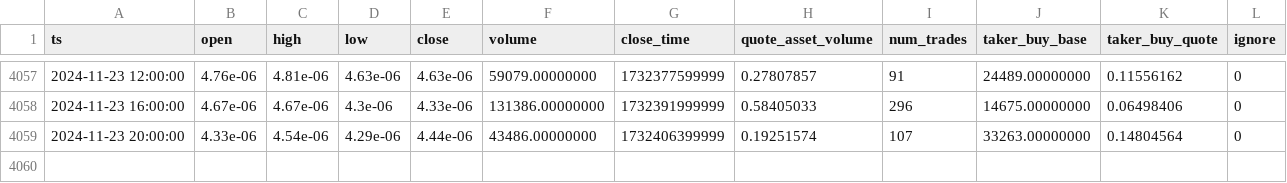
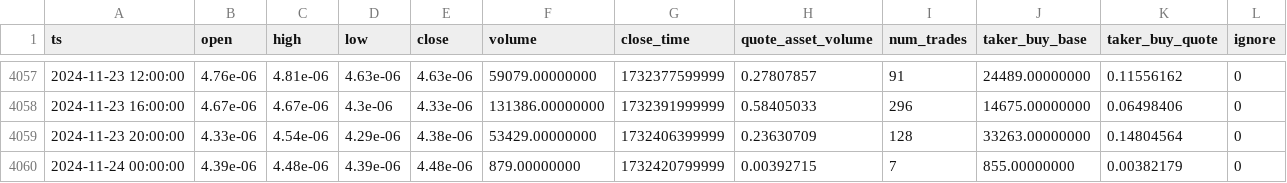
Before and after one commit to McNultyyy/BTC-Pair-OrderBlock-Finder, a CSV file: data/raw/DOGEBTC_4h.csv, drawn as a sheet; only a part is shown, gaps mark what is left out.

```diff
--- a/data/raw/DOGEBTC_4h.csv
+++ b/data/raw/DOGEBTC_4h.csv
@@ -4058,2 +4058,3 @@ ts,open,high,low,close,volume,close_time,quote_asset_volume,num_trades,taker_buy
 2024-11-23 16:00:00,4.67e-06,4.67e-06,4.3e-06,4.33e-06,131386.00000000,1732391999999,0.58405033,296,14675.00000000,0.06498406,0
-2024-11-23 20:00:00,4.33e-06,4.54e-06,4.29e-06,4.44e-06,43486.00000000,1732406399999,0.19251574,107,33263.00000000,0.14804564,0
+2024-11-23 20:00:00,4.33e-06,4.54e-06,4.29e-06,4.38e-06,53429.00000000,1732406399999,0.23630709,128,33263.00000000,0.14804564,0
+2024-11-24 00:00:00,4.39e-06,4.48e-06,4.39e-06,4.48e-06,879.00000000,1732420799999,0.00392715,7,855.00000000,0.00382179,0
```
Also changed, not shown: data/raw/BNBBTC_4h.csv, data/raw/ETHBTC_4h.csv, 7 other files.
